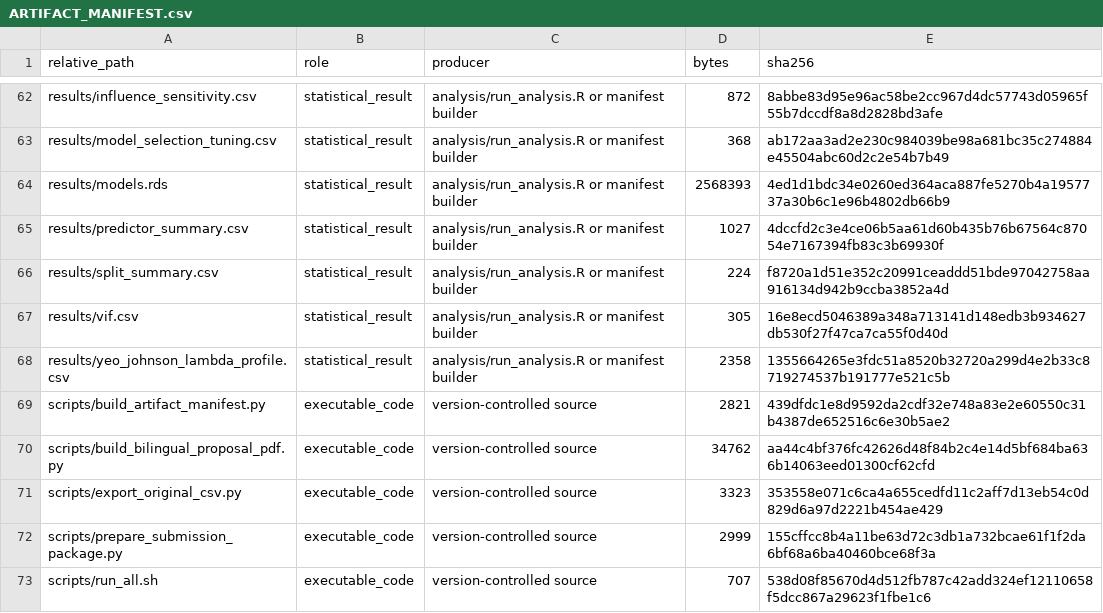
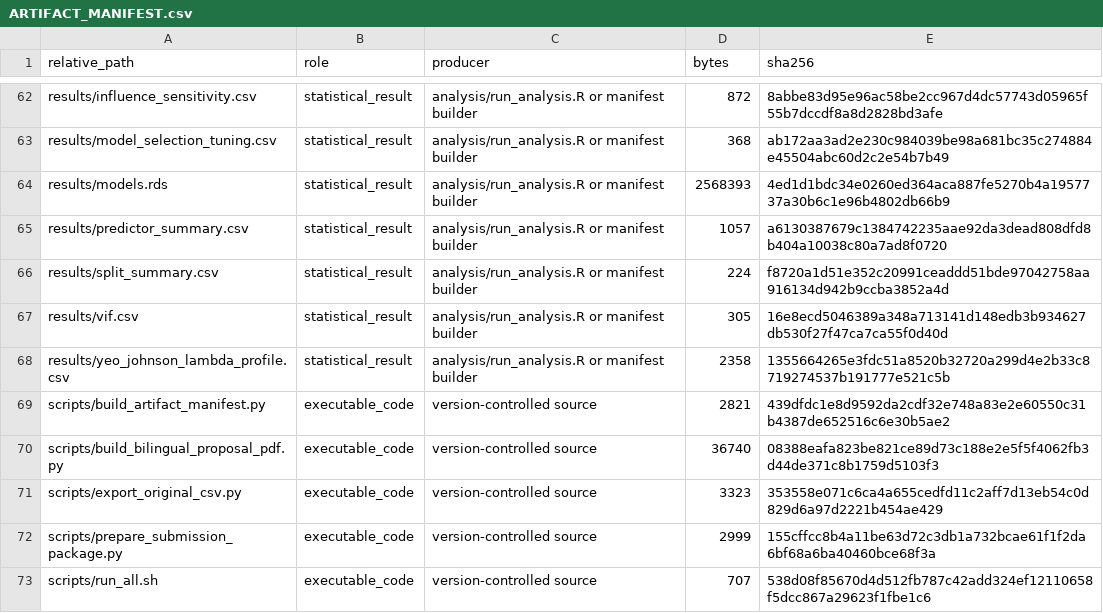
Before and after one commit to heaven999b/sta302-currency-hedge-analysis, a CSV file: results/ARTIFACT_MANIFEST.csv, drawn as a sheet; only a part is shown, gaps mark what is left out; the diff covers the shown part only.

```diff
--- a/results/ARTIFACT_MANIFEST.csv
+++ b/results/ARTIFACT_MANIFEST.csv
@@ -64,3 +64,3 @@ results/model_selection_tuning.csv,statistical_result,analysis/run_analysis.R or
 results/models.rds,statistical_result,analysis/run_analysis.R or manifest builder,2568393,4ed1d1bdc34e0260ed364aca887fe5270b4a1957737a30b6c1e96b4802db66b9
-results/predictor_summary.csv,statistical_result,analysis/run_analysis.R or manifest builder,1027,4dccfd2c3e4ce06b5aa61d60b435b76b67564c87054e7167394fb83c3b69930f
+results/predictor_summary.csv,statistical_result,analysis/run_analysis.R or manifest builder,1057,a6130387679c1384742235aae92da3dead808dfd8b404a10038c80a7ad8f0720
 results/split_summary.csv,statistical_result,analysis/run_analysis.R or manifest builder,224,f8720a1d51e352c20991ceaddd51bde97042758aa916134d942b9ccba3852a4d
@@ -69,3 +69,3 @@ results/yeo_johnson_lambda_profile.csv,statistical_result,analysis/run_analysis.
 scripts/build_artifact_manifest.py,executable_code,version-controlled source,2821,439dfdc1e8d9592da2cdf32e748a83e2e60550c31b4387de652516c6e30b5ae2
-scripts/build_bilingual_proposal_pdf.py,executable_code,version-controlled source,34762,aa44c4bf376fc42626d48f84b2c4e14d5bf684ba636b14063eed01300cf62cfd
+scripts/build_bilingual_proposal_pdf.py,executable_code,version-controlled source,36740,08388eafa823be821ce89d73c188e2e5f5f4062fb3d44de371c8b1759d5103f3
 scripts/export_original_csv.py,executable_code,version-controlled source,3323,353558e071c6ca4a655cedfd11c2aff7d13eb54c0d829d6a97d2221b454ae429
```
Also changed, not shown: 23 edited cells elsewhere in this file, results/predictor_summary.csv, submission/SHA256SUMS.csv, 15 other files.
